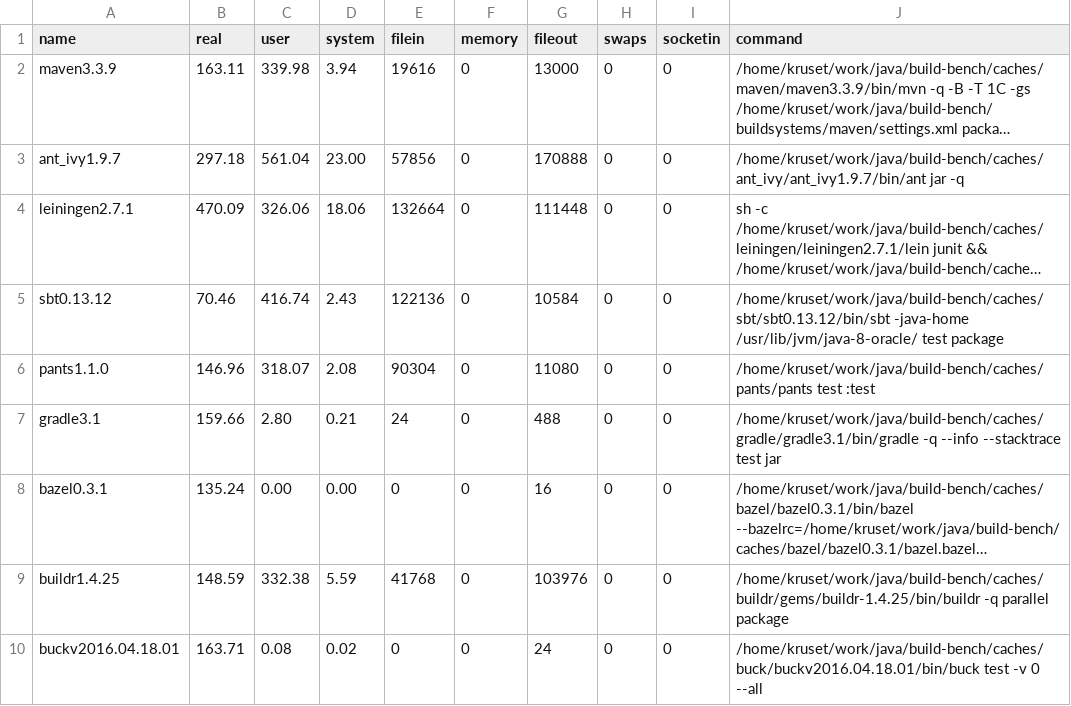
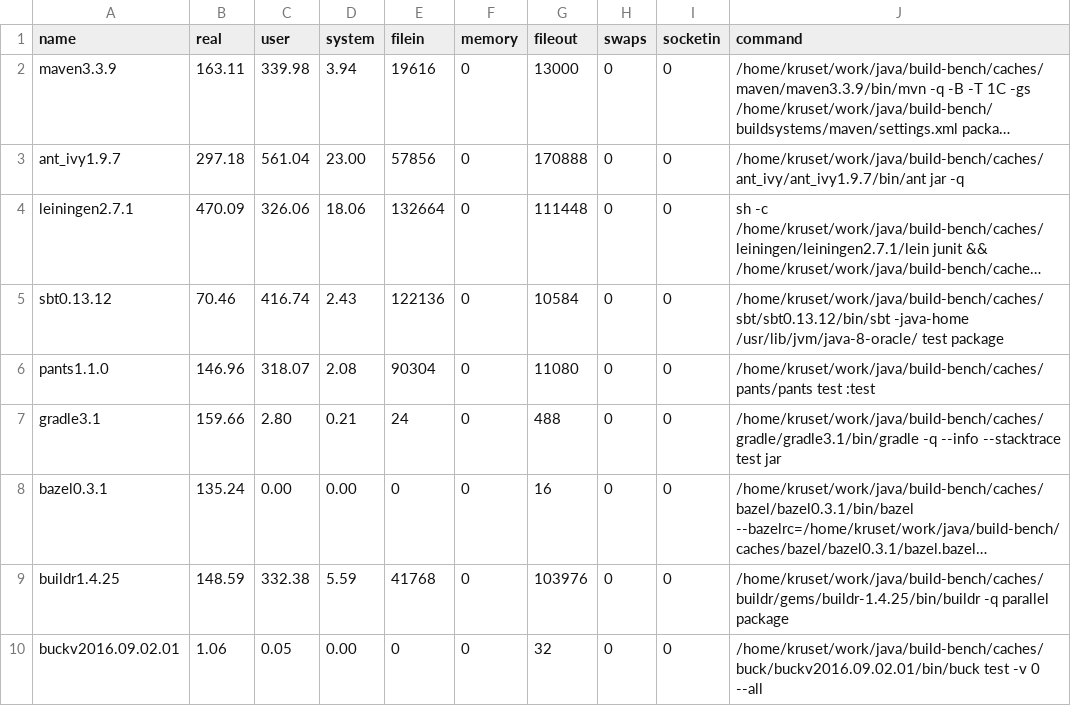
Before and after one commit to kageiit/build-bench, a CSV file: public/samples/2016_10/commons-math/sample3.csv, drawn as a sheet; long unchanged cells end in …; the diff names each change by its address in the sheet, - before the commit and + after, or states it on an @@ line.

Commit message:
Fix bad buck results caused by old watchman version

```diff
--- a/public/samples/2016_10/commons-math/sample3.csv
+++ b/public/samples/2016_10/commons-math/sample3.csv
-A10 (name): buckv2016.04.18.01
+A10 (name): buckv2016.09.02.01
-B10 (real): 163.71
+B10 (real): 1.06
-C10 (user): 0.08
+C10 (user): 0.05
-D10 (system): 0.02
+D10 (system): 0.00
-G10 (fileout): 24
+G10 (fileout): 32
-J10 (command): /home/kruset/work/java/build-bench/caches/buck/buckv2016.04.18.01/bin/buck test -v…
+J10 (command): /home/kruset/work/java/build-bench/caches/buck/buckv2016.09.02.01/bin/buck test -v…
```
Also changed, not shown: public/samples/2016_10/commons-math/sample2.csv, public/samples/2016_10/commons-math/sample4.csv, 5 other files.
